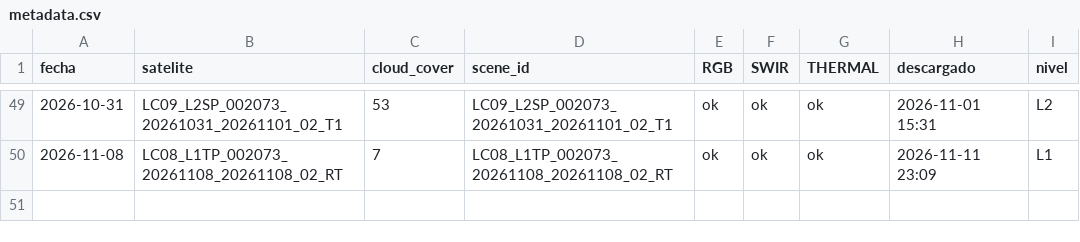
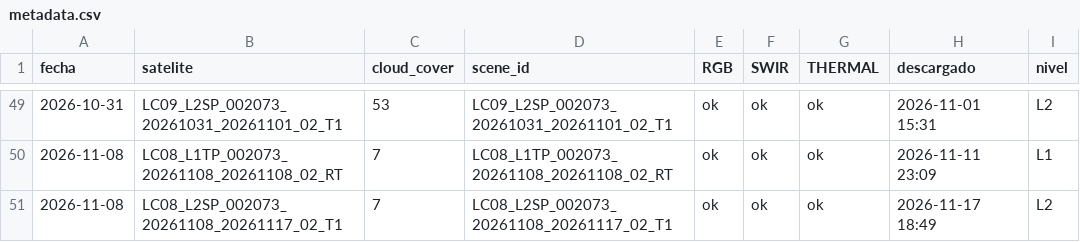
Before and after one commit to MendozaVolcanic/Landsat-v1, a CSV file: docs/landsat/Taapaca/metadata.csv, drawn as a sheet; only a part is shown, gaps mark what is left out; the diff names each change by its address in the sheet, - before the commit and + after, or states it on an @@ line.

Commit message:
landsat: 1 imagenes nuevas (2026-11-17 19:00 UTC)

```diff
--- a/docs/landsat/Taapaca/metadata.csv
+++ b/docs/landsat/Taapaca/metadata.csv
+row 51: 2026-11-08 | LC08_L2SP_002073_20261108_20261117_02_T1 | 7 | LC08_L2SP_002073_20261108_20261117_02_T1 | ok | ok | ok | 2026-11-17 18:49 | L2
```
Also changed, not shown: 9 other files.
